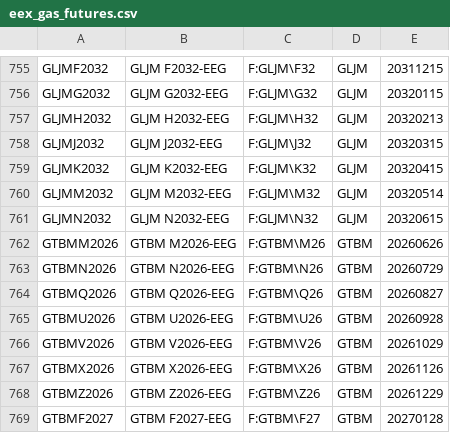
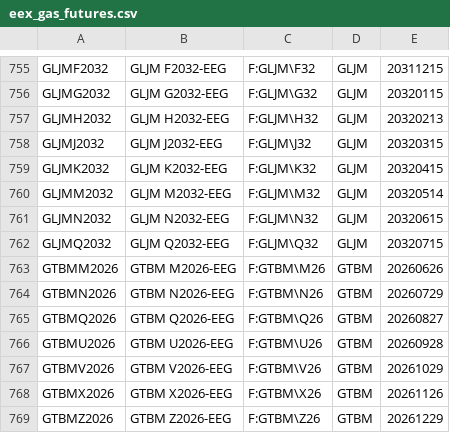
Before and after one commit to tradingview-dev/idc-expchains, a CSV file: expchains/eex_gas_futures.csv, drawn as a sheet; only a part is shown, gaps mark what is left out; the shorter side is filled out with more unchanged rows.

```diff
--- a/expchains/eex_gas_futures.csv
+++ b/expchains/eex_gas_futures.csv
@@ -761,2 +761,3 @@ GLJMM2032,GLJM M2032-EEG,F:GLJM\M32,GLJM,20320514
 GLJMN2032,GLJM N2032-EEG,F:GLJM\N32,GLJM,20320615
+GLJMQ2032,GLJM Q2032-EEG,F:GLJM\Q32,GLJM,20320715
 GTBMM2026,GTBM M2026-EEG,F:GTBM\M26,GTBM,20260626
```
Also changed, not shown: expchains/budapest_futures.csv, expchains/euronext_commodity_futures.csv, 4 other files.
